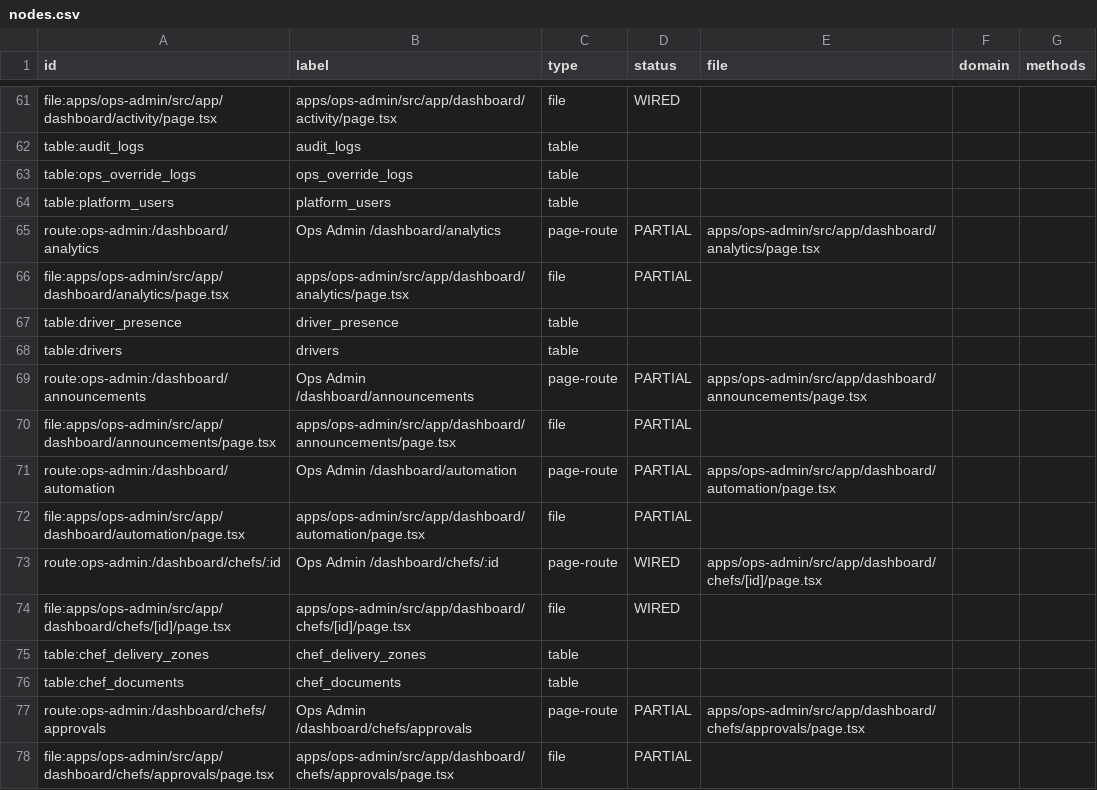
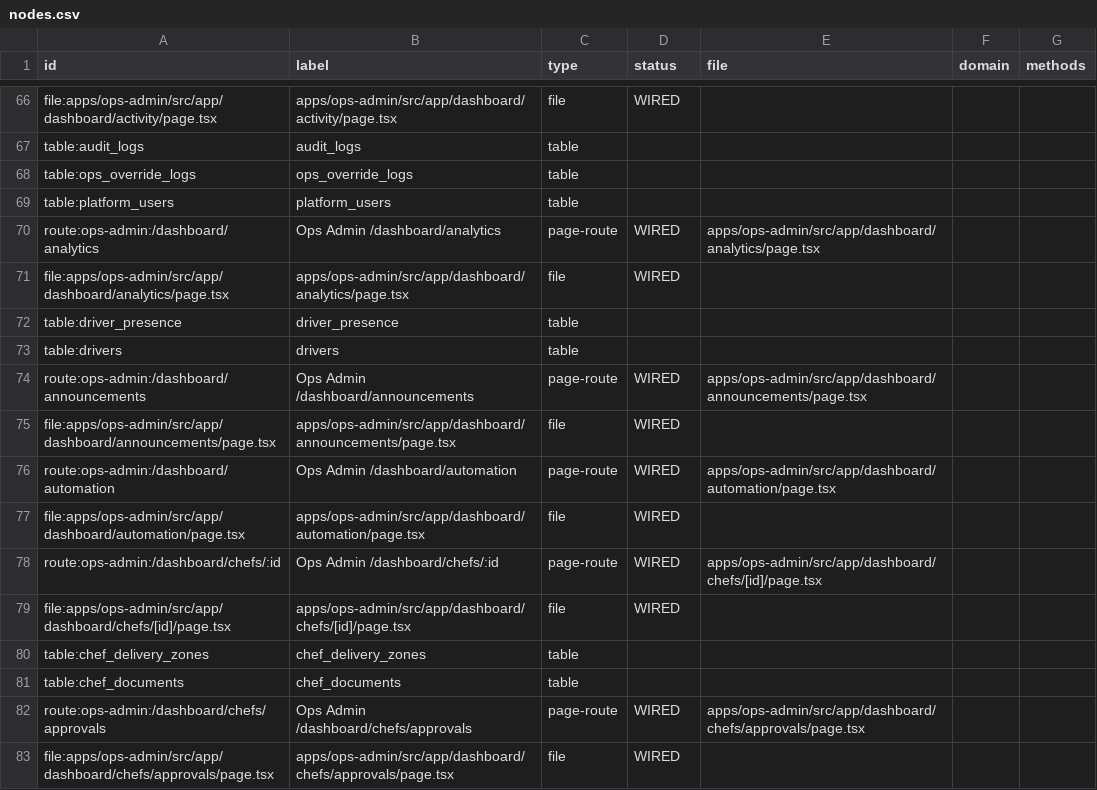
Before and after one commit to Ritenoob/ridendine-marketplace, a CSV file: graphify-out/ridendine-codebase-map/nodes.csv, drawn as a sheet; only a part is shown, gaps mark what is left out; the diff covers the shown part only.

```diff
--- a/graphify-out/ridendine-codebase-map/nodes.csv
+++ b/graphify-out/ridendine-codebase-map/nodes.csv
@@ -64,10 +69,10 @@ table:ops_override_logs,ops_override_logs,table,,,,
 table:platform_users,platform_users,table,,,,
-route:ops-admin:/dashboard/analytics,Ops Admin /dashboard/analytics,page-route,PARTIAL,apps/ops-admin/src/app/dashboard/analytics/page.tsx,,
-file:apps/ops-admin/src/app/dashboard/analytics/page.tsx,apps/ops-admin/src/app/dashboard/analytics/page.tsx,file,PARTIAL,,,
+route:ops-admin:/dashboard/analytics,Ops Admin /dashboard/analytics,page-route,WIRED,apps/ops-admin/src/app/dashboard/analytics/page.tsx,,
+file:apps/ops-admin/src/app/dashboard/analytics/page.tsx,apps/ops-admin/src/app/dashboard/analytics/page.tsx,file,WIRED,,,
 table:driver_presence,driver_presence,table,,,,
 table:drivers,drivers,table,,,,
-route:ops-admin:/dashboard/announcements,Ops Admin /dashboard/announcements,page-route,PARTIAL,apps/ops-admin/src/app/dashboard/announcements/page.tsx,,
-file:apps/ops-admin/src/app/dashboard/announcements/page.tsx,apps/ops-admin/src/app/dashboard/announcements/page.tsx,file,PARTIAL,,,
-route:ops-admin:/dashboard/automation,Ops Admin /dashboard/automation,page-route,PARTIAL,apps/ops-admin/src/app/dashboard/automation/page.tsx,,
-file:apps/ops-admin/src/app/dashboard/automation/page.tsx,apps/ops-admin/src/app/dashboard/automation/page.tsx,file,PARTIAL,,,
+route:ops-admin:/dashboard/announcements,Ops Admin /dashboard/announcements,page-route,WIRED,apps/ops-admin/src/app/dashboard/announcements/page.tsx,,
+file:apps/ops-admin/src/app/dashboard/announcements/page.tsx,apps/ops-admin/src/app/dashboard/announcements/page.tsx,file,WIRED,,,
+route:ops-admin:/dashboard/automation,Ops Admin /dashboard/automation,page-route,WIRED,apps/ops-admin/src/app/dashboard/automation/page.tsx,,
+file:apps/ops-admin/src/app/dashboard/automation/page.tsx,apps/ops-admin/src/app/dashboard/automation/page.tsx,file,WIRED,,,
 route:ops-admin:/dashboard/chefs/:id,Ops Admin /dashboard/chefs/:id,page-route,WIRED,apps/ops-admin/src/app/dashboard/chefs/[id]/page.tsx,,
@@ -76,3 +81,3 @@ table:chef_delivery_zones,chef_delivery_zones,table,,,,
 table:chef_documents,chef_documents,table,,,,
-route:ops-admin:/dashboard/chefs/approvals,Ops Admin /dashboard/chefs/approvals,page-route,PARTIAL,apps/ops-admin/src/app/dashboard/chefs/approvals/page.tsx,,
-file:apps/ops-admin/src/app/dashboard/chefs/approvals/page.tsx,apps/ops-admin/src/app/dashboard/chefs/approvals/page.tsx,file,PARTIAL,,,
+route:ops-admin:/dashboard/chefs/approvals,Ops Admin /dashboard/chefs/approvals,page-route,WIRED,apps/ops-admin/src/app/dashboard/chefs/approvals/page.tsx,,
+file:apps/ops-admin/src/app/dashboard/chefs/approvals/page.tsx,apps/ops-admin/src/app/dashboard/chefs/approvals/page.tsx,file,WIRED,,,
```
Also changed, not shown: 1 added row, 9 moved rows and 66 edited cells elsewhere in this file, graphify-out/ridendine-codebase-map/edges.csv, 33 other files.
